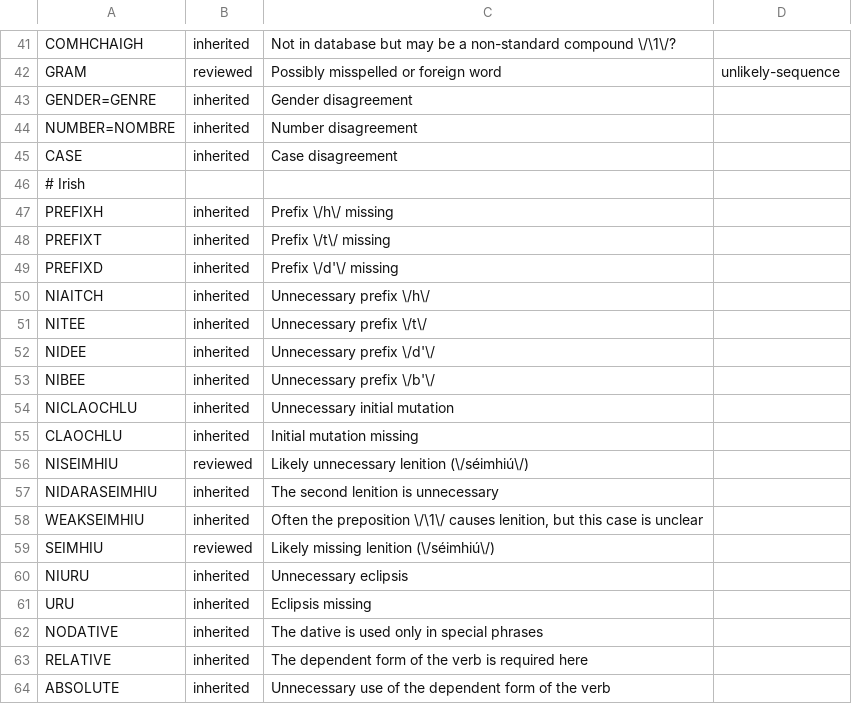
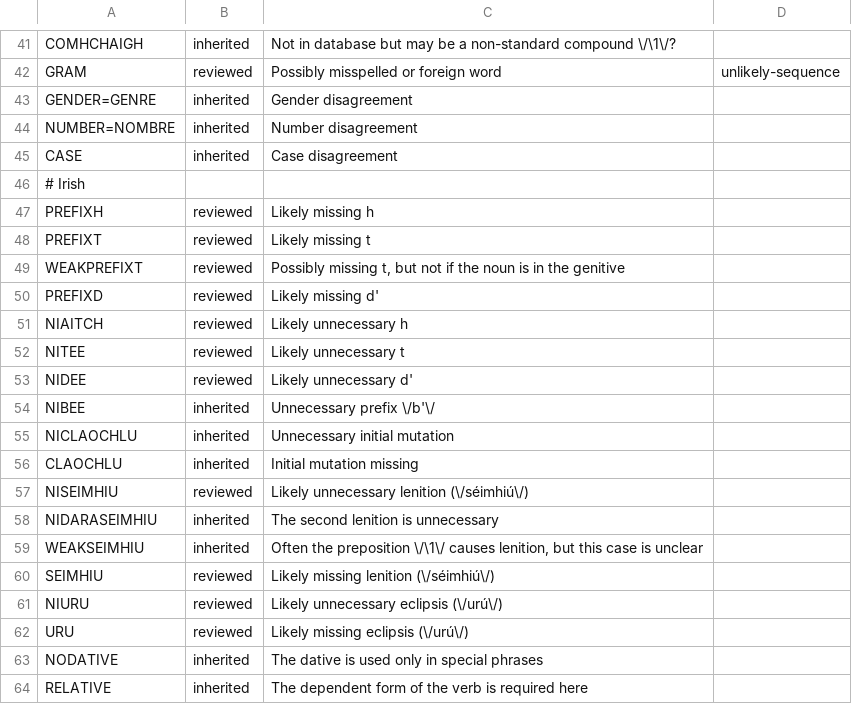
Before and after one commit to liamosaur/irish-grammar-checker, a TSV file: grammar/messages.tsv, drawn as a sheet; only a part is shown, gaps mark what is left out; the shorter side is filled out with more unchanged rows.

```diff
--- a/grammar/messages.tsv
+++ b/grammar/messages.tsv
@@ -46,8 +46,9 @@ CASE	inherited	Case disagreement
 # Irish
-PREFIXH	inherited	Prefix \/h\/ missing
-PREFIXT	inherited	Prefix \/t\/ missing
-PREFIXD	inherited	Prefix \/d'\/ missing
-NIAITCH	inherited	Unnecessary prefix \/h\/
-NITEE	inherited	Unnecessary prefix \/t\/
-NIDEE	inherited	Unnecessary prefix \/d'\/
+PREFIXH	reviewed	Likely missing h
+PREFIXT	reviewed	Likely missing t
+WEAKPREFIXT	reviewed	Possibly missing t, but not if the noun is in the genitive	
+PREFIXD	reviewed	Likely missing d'
+NIAITCH	reviewed	Likely unnecessary h
+NITEE	reviewed	Likely unnecessary t
+NIDEE	reviewed	Likely unnecessary d'
 NIBEE	inherited	Unnecessary prefix \/b'\/
@@ -59,4 +60,4 @@ WEAKSEIMHIU	inherited	Often the preposition \/\1\/ causes lenition, but this cas
 SEIMHIU	reviewed	Likely missing lenition (\/séimhiú\/)
-NIURU	inherited	Unnecessary eclipsis
-URU	inherited	Eclipsis missing
+NIURU	reviewed	Likely unnecessary eclipsis (\/urú\/)
+URU	reviewed	Likely missing eclipsis (\/urú\/)
 NODATIVE	inherited	The dative is used only in special phrases
```
Also changed, not shown: grammar/reasons.tsv, 11 other files.
